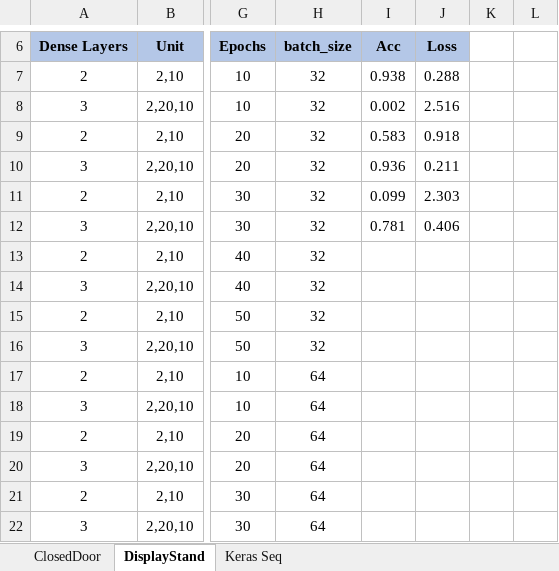
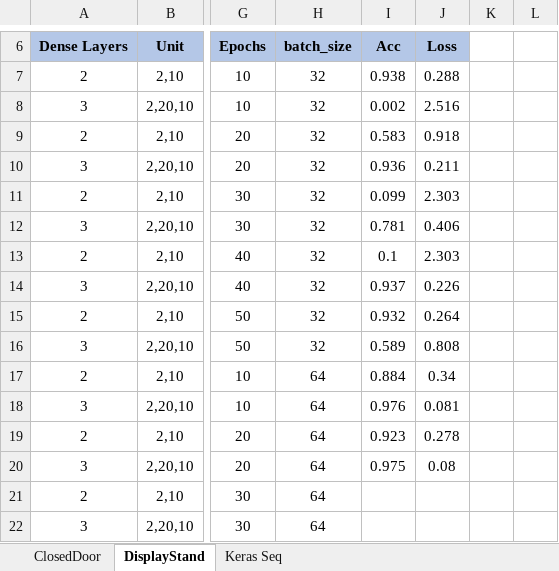
Before and after one commit to ofithcheallaigh/masters_project, an Excel workbook: Python/4. NN/nn_analysis.xlsx, sheet DisplayStand, drawn as a sheet; only a part is shown, gaps mark what is left out; values as stored, in another font and other column widths than the file's, no borders; the diff names each change by its address in the sheet, - before the commit and + after, or states it on an @@ line.

Commit message:
adding updated NN analysis file

```diff
--- a/Python/4. NN/nn_analysis.xlsx (sheet DisplayStand)
+++ b/Python/4. NN/nn_analysis.xlsx (sheet DisplayStand)
-I13 (Acc): (empty)
+I13 (Acc): 0.1
-J13 (Loss): (empty)
+J13 (Loss): 2.303
-I14 (Acc): (empty)
+I14 (Acc): 0.937
-J14 (Loss): (empty)
+J14 (Loss): 0.226
-I15 (Acc): (empty)
+I15 (Acc): 0.932
-J15 (Loss): (empty)
+J15 (Loss): 0.264
-I16 (Acc): (empty)
+I16 (Acc): 0.589
-J16 (Loss): (empty)
+J16 (Loss): 0.808
-I17 (Acc): (empty)
+I17 (Acc): 0.884
-J17 (Loss): (empty)
+J17 (Loss): 0.34
-I18 (Acc): (empty)
+I18 (Acc): 0.976
-J18 (Loss): (empty)
+J18 (Loss): 0.081
-I19 (Acc): (empty)
+I19 (Acc): 0.923
-J19 (Loss): (empty)
+J19 (Loss): 0.278
-I20 (Acc): (empty)
+I20 (Acc): 0.975
-J20 (Loss): (empty)
+J20 (Loss): 0.08
```
